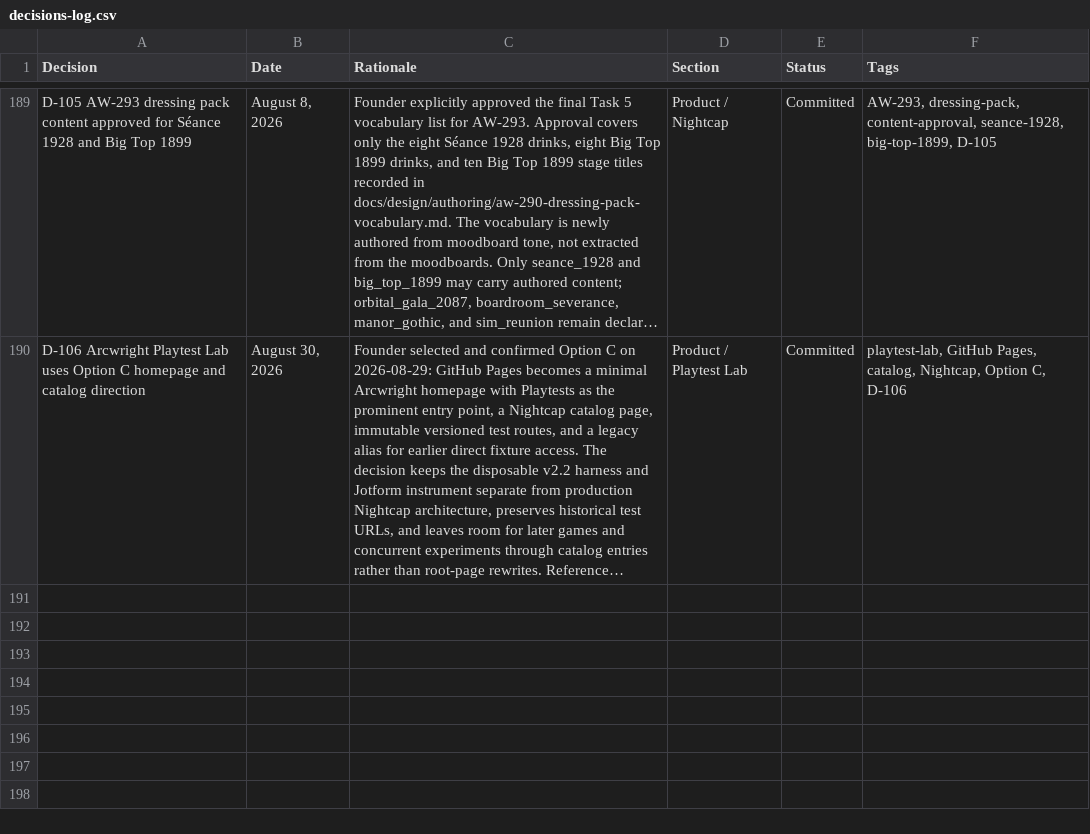
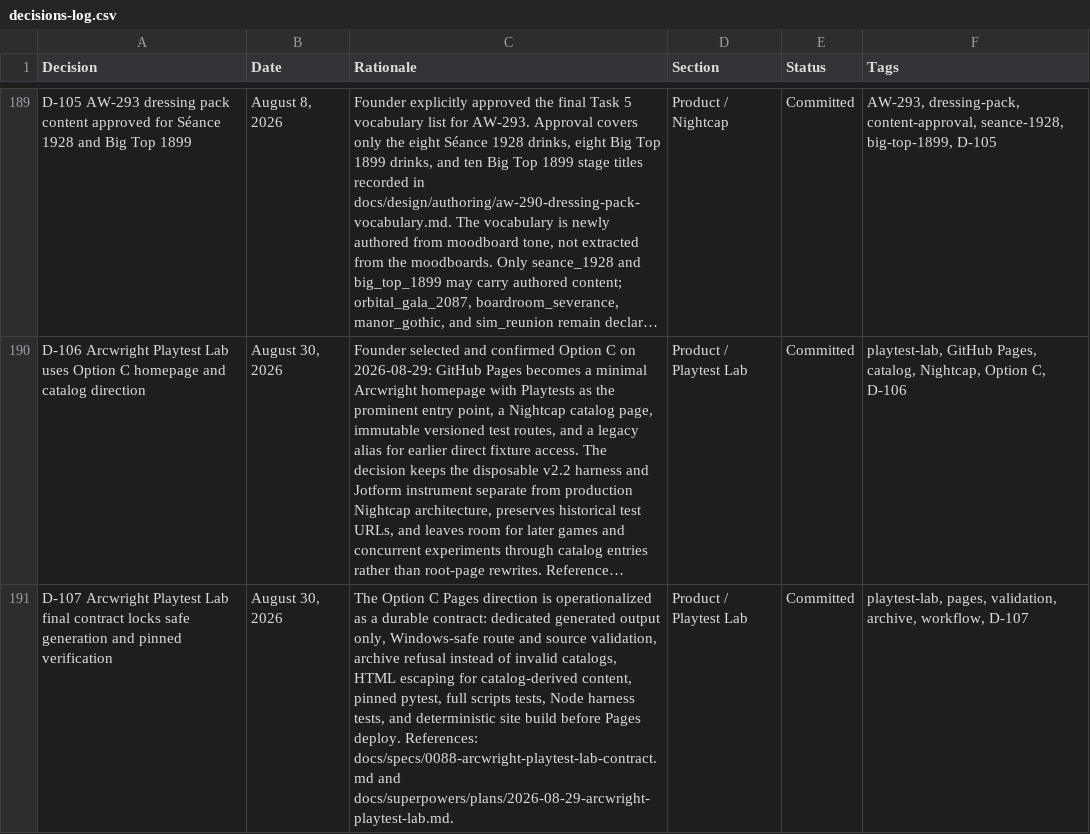
Before and after one commit to nickejanssen/arcwright, a CSV file: docs/product/decisions-log.csv, drawn as a sheet; only a part is shown, gaps mark what is left out; long unchanged cells end in …; the diff names each change by its address in the sheet, - before the commit and + after, or states it on an @@ line.

Commit message:
fix(playtests): harden final review wave

```diff
--- a/docs/product/decisions-log.csv
+++ b/docs/product/decisions-log.csv
+row 191: D-107 Arcwright Playtest Lab final contract locks safe generation and pinned verification | August 30, 2026 | The Option C Pages direction is operationalized as a durable contract: dedicated generated output only, Windows-safe route and source validation, archive refusal instead of invalid catalogs, HTML escaping for catalog-derived content, pinned pytest, full scripts tests, Node harness tests, and deterministic site build before Pages deploy. References: docs/specs/0088-arcwright-playtest-lab-contract.md and docs/superpowers/plans/2026-08-29-arcwright-playtest-lab.md. | Product / Playtest Lab | Committed | playtest-lab, pages, validation, archive, workflow, D-107
```
Also changed, not shown: 10 other files.
